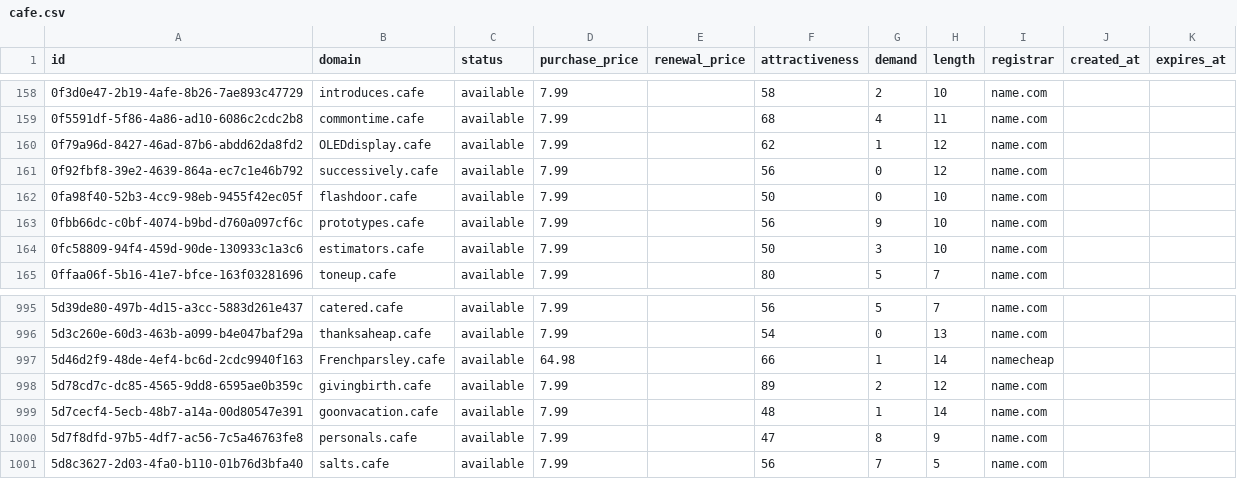
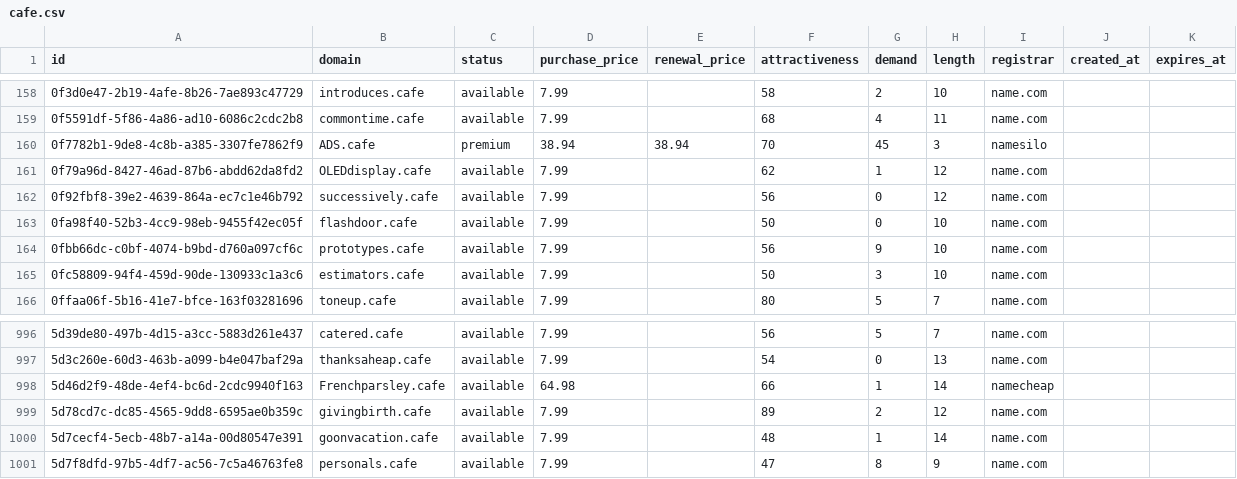
Before and after one commit to UniqueDomains/cafe-oneword-domains, a CSV file: cafe.csv, drawn as a sheet; only a part is shown, gaps mark what is left out; removed rows and columns are numbered as before the commit, all else as after; the diff names each change by its address in the sheet, - before the commit and + after, or states it on an @@ line.

Commit message:
Domains update

```diff
--- a/cafe.csv
+++ b/cafe.csv
+row 160: 0f7782b1-9de8-4c8b-a385-3307fe7862f9 | ADS.cafe | premium | 38.94 | 38.94 | 70 | 45 | 3 | namesilo
-row 1001: 5d8c3627-2d03-4fa0-b110-01b76d3bfa40 | salts.cafe | available | 7.99 |  | 56 | 7 | 5 | name.com
```
Also changed, not shown: 4 other files.
